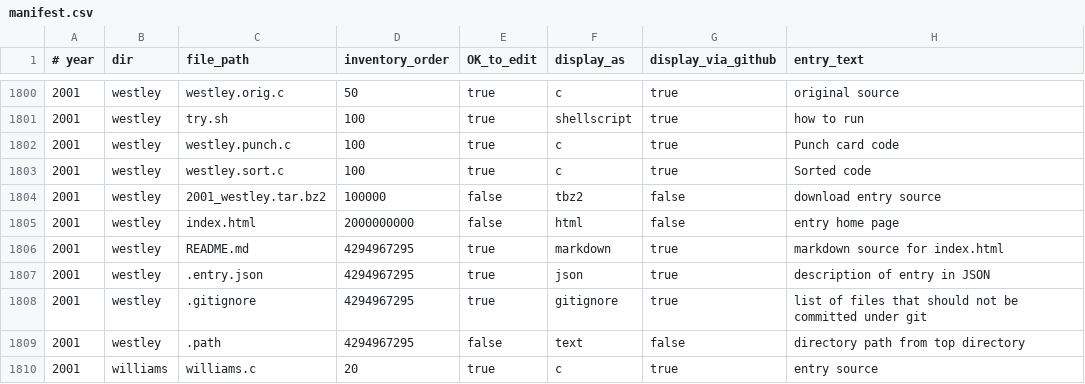
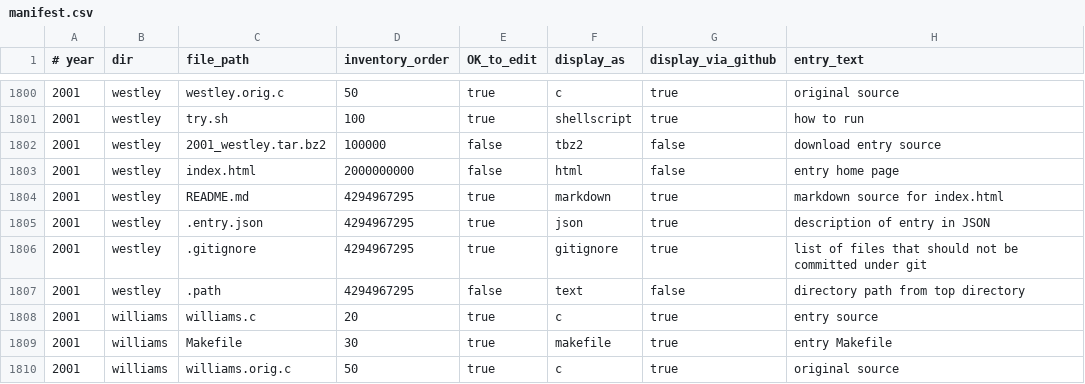
Before and after one commit to lcn2/trim-temp-test-ioccc, a CSV file: tmp/manifest.csv, drawn as a sheet; only a part is shown, gaps mark what is left out; the shorter side is filled out with more unchanged rows.

Commit message:
update manifest

```diff
--- a/tmp/manifest.csv
+++ b/tmp/manifest.csv
@@ -1801,4 +1801,2 @@
 2001,westley,try.sh,100,true,shellscript,true,how to run
-2001,westley,westley.punch.c,100,true,c,true,Punch card code
-2001,westley,westley.sort.c,100,true,c,true,Sorted code
 2001,westley,2001_westley.tar.bz2,100000,false,tbz2,false,download entry source
```
Also changed, not shown: 6 other files.
